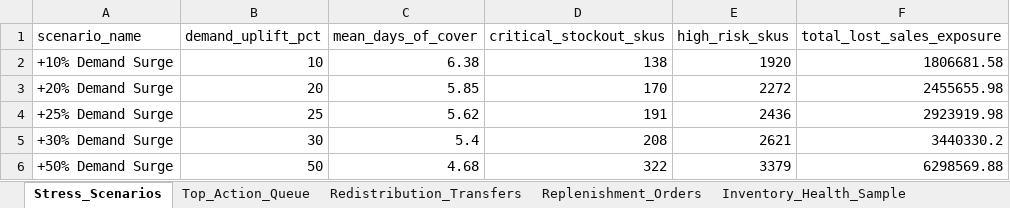
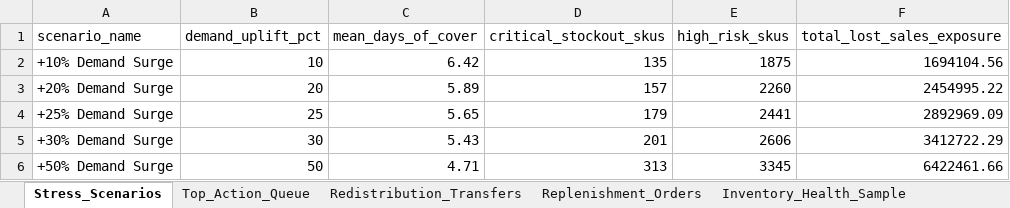
Before and after one commit to hriday-sobti/StockLane, an Excel workbook: reports/stocklane_scenario_model.xlsx, sheet Stress_Scenarios, drawn as a sheet; values as stored, in another font and other column widths than the file's, no borders; the diff names each change by its address in the sheet, - before the commit and + after, or states it on an @@ line.

```diff
--- a/reports/stocklane_scenario_model.xlsx (sheet Stress_Scenarios)
+++ b/reports/stocklane_scenario_model.xlsx (sheet Stress_Scenarios)
-C2 (mean_days_of_cover): 6.38
+C2 (mean_days_of_cover): 6.42
-D2 (critical_stockout_skus): 138
+D2 (critical_stockout_skus): 135
-E2 (high_risk_skus): 1920
+E2 (high_risk_skus): 1875
-F2 (total_lost_sales_exposure): 1806681.58
+F2 (total_lost_sales_exposure): 1694104.56
-C3 (mean_days_of_cover): 5.85
+C3 (mean_days_of_cover): 5.89
-D3 (critical_stockout_skus): 170
+D3 (critical_stockout_skus): 157
-E3 (high_risk_skus): 2272
+E3 (high_risk_skus): 2260
-F3 (total_lost_sales_exposure): 2455655.98
+F3 (total_lost_sales_exposure): 2454995.22
-C4 (mean_days_of_cover): 5.62
+C4 (mean_days_of_cover): 5.65
-D4 (critical_stockout_skus): 191
+D4 (critical_stockout_skus): 179
-E4 (high_risk_skus): 2436
+E4 (high_risk_skus): 2441
-F4 (total_lost_sales_exposure): 2923919.98
+F4 (total_lost_sales_exposure): 2892969.09
-C5 (mean_days_of_cover): 5.4
+C5 (mean_days_of_cover): 5.43
-D5 (critical_stockout_skus): 208
+D5 (critical_stockout_skus): 201
-E5 (high_risk_skus): 2621
+E5 (high_risk_skus): 2606
-F5 (total_lost_sales_exposure): 3440330.2
+F5 (total_lost_sales_exposure): 3412722.29
-C6 (mean_days_of_cover): 4.68
+C6 (mean_days_of_cover): 4.71
-D6 (critical_stockout_skus): 322
+D6 (critical_stockout_skus): 313
-E6 (high_risk_skus): 3379
+E6 (high_risk_skus): 3345
-F6 (total_lost_sales_exposure): 6298569.88
+F6 (total_lost_sales_exposure): 6422461.66
```
Also changed, not shown: sheet Redistribution_Transfers, sheet Replenishment_Orders, sheet Top_Action_Queue, sheet Inventory_Health_Sample, 7 other files.
